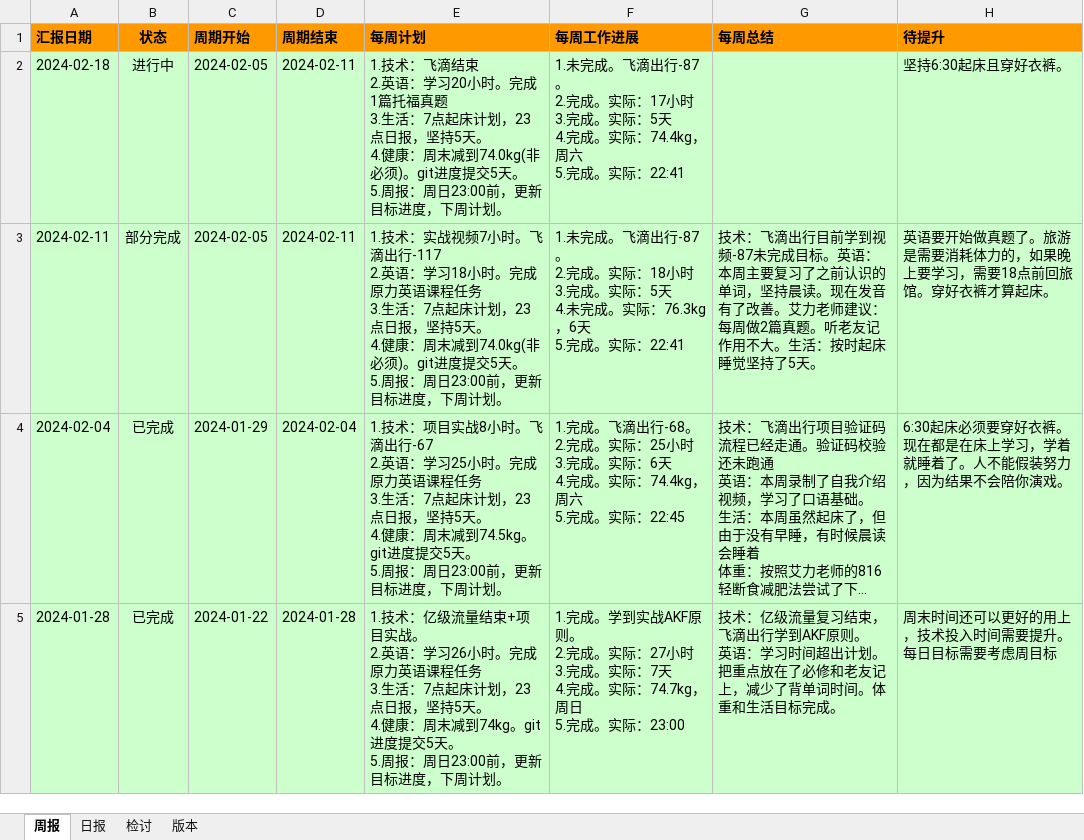
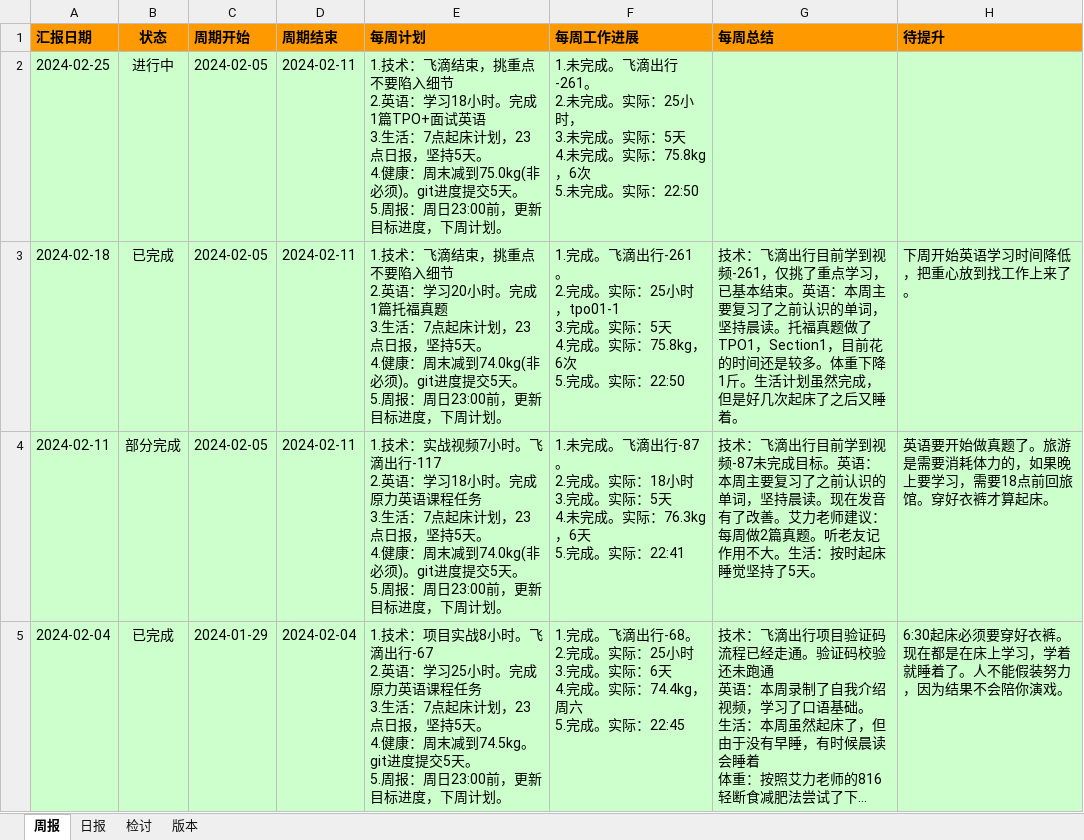
Before and after one commit to namelessmyth/beFreeCoder, an Excel workbook: docs/report/周期报告-2023-Gem.xlsx, sheet 周报, drawn as a sheet; only a part is shown; the shorter side is filled out with more unchanged rows; long unchanged cells end in …; values as stored, in another font and other column widths than the file's, no borders; conditional formats not drawn; addresses are those after the commit; ↵ is a line break in a cell; the diff names each change by its address in the sheet, - before the commit and + after, or states it on an @@ line.

Commit message:
"1. 技术：《飞滴出行网约车项目》学到视频261。只挑了重点学，没有每个视频都详细看。 2. 周报：完成本周周报，下周计划。 3. 英语：晨读打卡。复习单词与发音。"

```diff
--- a/docs/report/周期报告-2023-Gem.xlsx (sheet 周报)
+++ b/docs/report/周期报告-2023-Gem.xlsx (sheet 周报)
+row 2: 2024-02-25 | 进行中 | 2024-02-05 | 2024-02-11 | 1.技术：飞滴结束，挑重点不要陷入细节 ↵ 2.英语：学习18小时。完成1篇TPO+面试英语 ↵ 3.生活：7点起床计划，23点日报，坚持5天。 ↵ 4.健康：周末减到75.0kg(非必须)。git进度提交5天。 ↵ 5.周报：周日23:00前，更新目标进度，下周计划。 | 1.未完成。飞滴出行-261。 ↵ 2.未完成。实际：25小时， ↵ 3.未完成。实际：5天 ↵ 4.未完成。实际：75.8kg，6次 ↵ 5.未完成。实际：22:50
-B3 (状态): 进行中
+B3 (状态): 已完成
-E3 (每周计划): …飞滴结束 ↵ 2.英语…
+E3 (每周计划): …飞滴结束，挑重点不要陷入细节 ↵ 2.英语…
-F3 (每周工作进展): 1.未完成。飞滴出行-87。 ↵ 2.完成。实际：17小时 ↵ 3.完成。实际：5天 ↵ 4.完成。实际：74.4kg，周六 ↵ 5.完成。实际：22:41
+F3 (每周工作进展): 1.完成。飞滴出行-261。 ↵ 2.完成。实际：25小时，tpo01-1 ↵ 3.完成。实际：5天 ↵ 4.完成。实际：75.8kg，6次 ↵ 5.完成。实际：22:50
-G3 (每周总结): (empty)
+G3 (每周总结): 技术：飞滴出行目前学到视频-261，仅挑了重点学习，已基本结束。英语：本周主要复习了之前认识的单词，坚持晨读。托福真题做了TPO1，Section1，目前花的时间还是较多。体重下降1斤。生活计划虽然完成，但是好几次起床了之后又睡着。
-H3 (待提升): 坚持6:30起床且穿好衣裤。
+H3 (待提升): 下周开始英语学习时间降低，把重心放到找工作上来了。
```
Also changed, not shown: sheet 日报, 3 other files.
